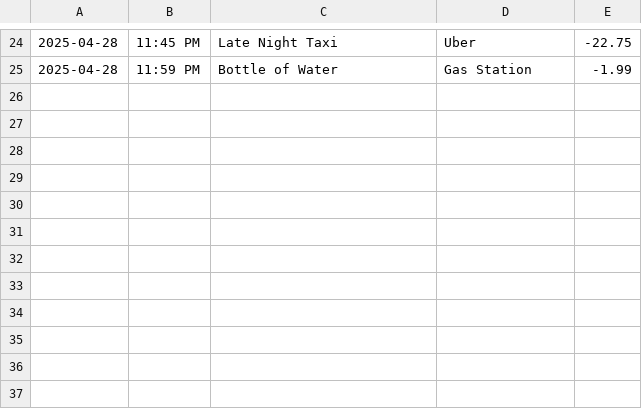
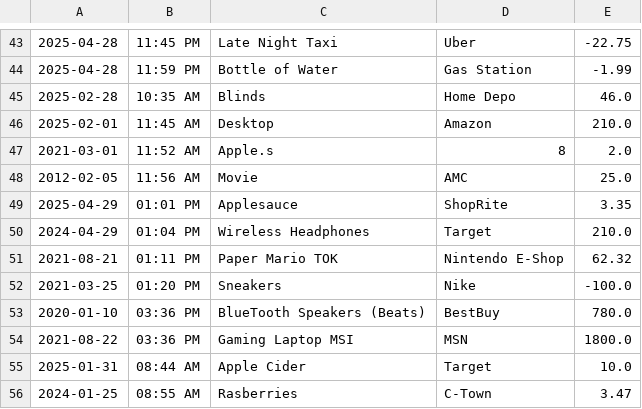
Before and after one commit to Year-Up-United-SPR-2025/Capstone-1-Account-Pro, a CSV file: Accounting_Pro_JA_CAP_1/test.csv, drawn as a sheet; only a part is shown, gaps mark what is left out; the diff covers the shown part only.

```diff
--- a/Accounting_Pro_JA_CAP_1/test.csv
+++ b/Accounting_Pro_JA_CAP_1/test.csv
@@ -25 +44,13 @@
 2025-04-28|11:59 PM|Bottle of Water|Gas Station|-1.99
+2025-02-28|10:35 AM|Blinds |Home Depo|46.0
+2025-02-01|11:45 AM|Desktop|Amazon|210.0
+2021-03-01|11:52 AM|Apple.s|8|2.0
+2012-02-05|11:56 AM|Movie|AMC|25.0
+2025-04-29|01:01 PM|Applesauce|ShopRite|3.35
+2024-04-29|01:04 PM|Wireless Headphones|Target|210.0
+2021-08-21|01:11 PM|Paper Mario TOK|Nintendo E-Shop|62.32
+2021-03-25|01:20 PM|Sneakers|Nike|-100.0
+2020-01-10|03:36 PM|BlueTooth Speakers (Beats)|BestBuy|780.0
+2021-08-22|03:36 PM|Gaming Laptop MSI|MSN|1800.0
+2025-01-31|08:44 AM|Apple Cider|Target|10.0
+2024-01-25|08:55 AM|Rasberries|C-Town|3.47
```
Also changed, not shown: 21 added rows and 2 removed rows elsewhere in this file, Accounting_Pro_JA_CAP_1/transactions.csv, 1 other file.
